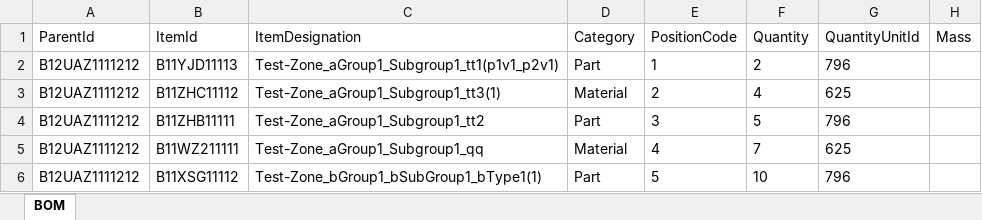
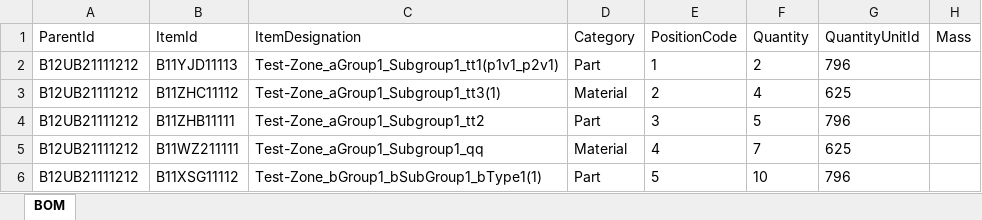
Before and after one commit to Mrclonn/SeleniumKotlin, an Excel workbook: src/main/kotlin/Files/FileAddBom.xlsx, sheet BOM, drawn as a sheet; only a part is shown; values as stored, in another font and other column widths than the file's, no borders; the diff names each change by its address in the sheet, - before the commit and + after, or states it on an @@ line.

```diff
--- a/src/main/kotlin/Files/FileAddBom.xlsx (sheet BOM)
+++ b/src/main/kotlin/Files/FileAddBom.xlsx (sheet BOM)
-A2:A6 (ParentId): B12UAZ1111212
+A2:A6 (ParentId): B12UB21111212
```
Also changed, not shown: 1 other file.
